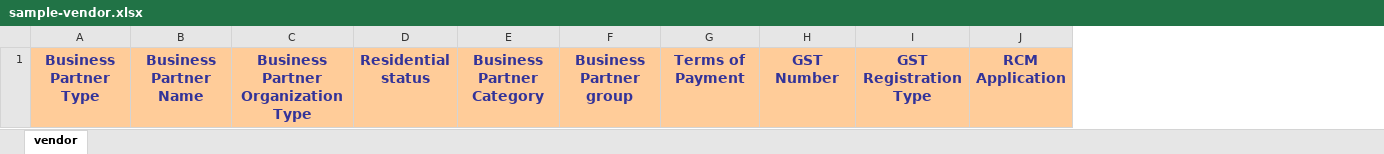
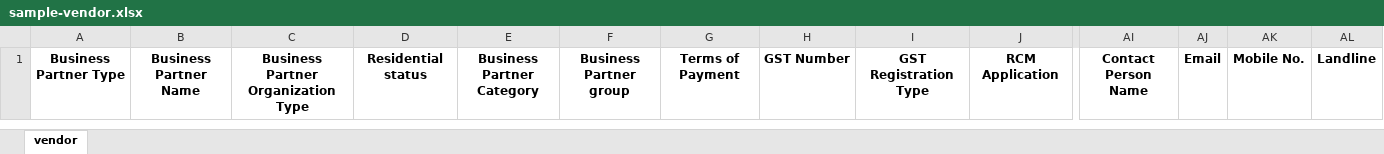
Before and after one commit to abushaikh86/3psap, an Excel workbook: public/sheets/sample-vendor.xlsx, sheet vendor, drawn as a sheet; only a part is shown, gaps mark what is left out; values as stored, in another font and other column widths than the file's, no borders; the diff covers the shown part only; the diff names each change by its address in the sheet, - before the commit and + after, or states it on an @@ line.

```diff
--- a/public/sheets/sample-vendor.xlsx (sheet vendor)
+++ b/public/sheets/sample-vendor.xlsx (sheet vendor)
+column AI, row 1: Contact Person Name
+column AJ, row 1: Email
+column AK, row 1: Mobile No.
+column AL, row 1: Landline
@@ A1:J1 fill: #FFCC99 → none, text colour: #333399 → black, text size: smaller @@
```
Also changed, not shown: cell formats elsewhere in this sheet, public/sheets/sample-customer.xlsx, public/sheets/sample-product.xlsx, 32 other files.
